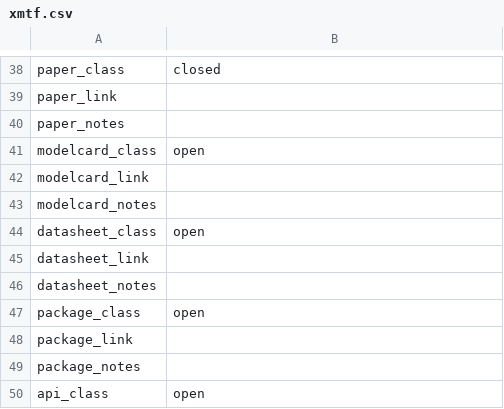
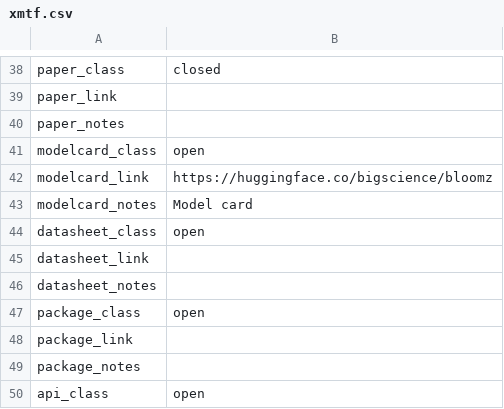
Before and after one commit to opening-up-chatgpt/opening-up-chatgpt.github.io, a CSV file: projects/xmtf.csv, drawn as a sheet; only a part is shown, gaps mark what is left out; the diff covers the shown part only.

```diff
--- a/projects/xmtf.csv
+++ b/projects/xmtf.csv
@@ -41,4 +41,4 @@ paper_notes,""
 modelcard_class,"open"
-modelcard_link,""
-modelcard_notes,""
+modelcard_link,"https://huggingface.co/bigscience/bloomz"
+modelcard_notes,"Model card "
 datasheet_class,"open"
```
Also changed, not shown: 19 edited cells elsewhere in this file.
